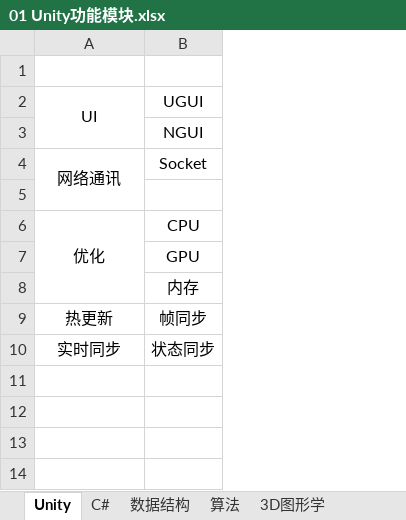
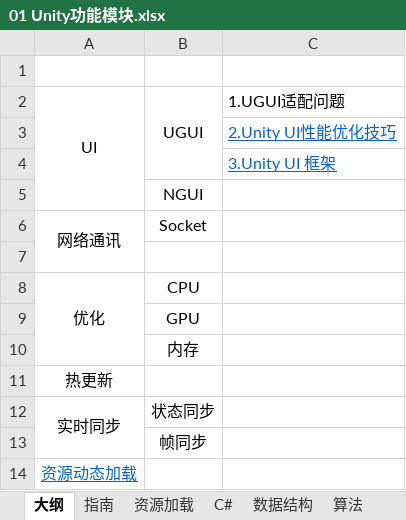
Before and after one commit to DuanBinbin/Unity, an Excel workbook: 01 Unity功能模块.xlsx, sheet 大纲, drawn as a sheet; values as stored, in another font and other column widths than the file's, no borders; addresses are those after the commit; the diff names each change by its address in the sheet, - before the commit and + after, or states it on an @@ line.

```diff
--- a/01 Unity功能模块.xlsx (sheet 大纲)
+++ b/01 Unity功能模块.xlsx (sheet 大纲)
-sheet tab: Unity
+sheet tab: 大纲
+sheet tab: 指南
+sheet tab: 资源加载
+column C (1.UGUI适配问题), empty
+B2:B4 merged
+row 3:  |  | 2.Unity UI性能优化技巧
+row 4:  |  | 3.Unity UI 框架
-B11 (UGUI): 帧同步
+B11 (UGUI): (empty)
+A12:A13 merged
+row 13:  | 帧同步
+row 14: 资源动态加载
```
Also changed, not shown: sheet 3D图形学, sheet C#.
